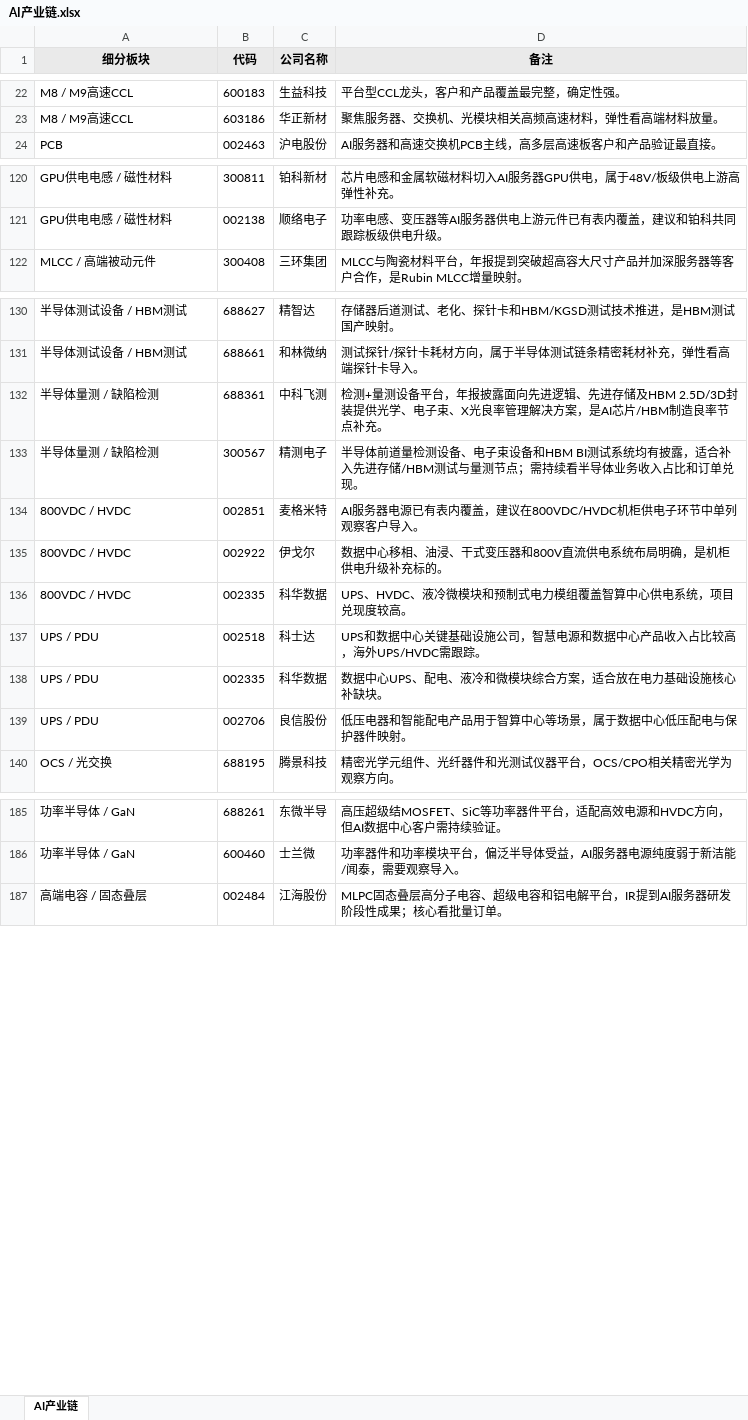
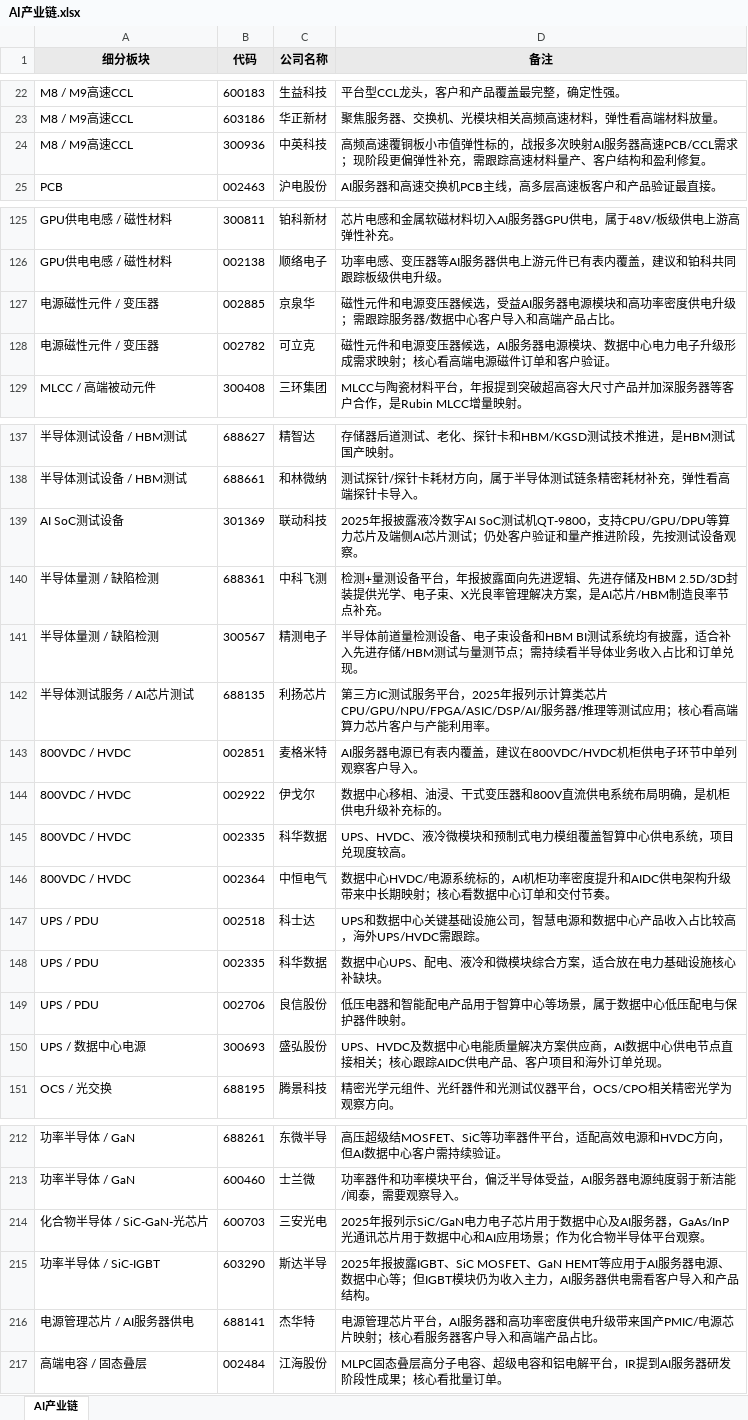
Before and after one commit to niliangrui1995-web/industry-chain-research, an Excel workbook: AI产业链.xlsx, sheet AI产业链, drawn as a sheet; only a part is shown, gaps mark what is left out; values as stored, in another font and other column widths than the file's, no borders; the diff covers the shown part only; the diff names each change by its address in the sheet, - before the commit and + after, or states it on an @@ line.

```diff
--- a/AI产业链.xlsx (sheet AI产业链)
+++ b/AI产业链.xlsx (sheet AI产业链)
+row 24: M8 / M9高速CCL | 300936 | 中英科技 | 高频高速覆铜板小市值弹性标的，战报多次映射AI服务器高速PCB/CCL需求；现阶段更偏弹性补充，需跟踪高速材料量产、客户结构和盈利修复。
+row 127: 电源磁性元件 / 变压器 | 002885 | 京泉华 | 磁性元件和电源变压器候选，受益AI服务器电源模块和高功率密度供电升级；需跟踪服务器/数据中心客户导入和高端产品占比。
+row 128: 电源磁性元件 / 变压器 | 002782 | 可立克 | 磁性元件和电源变压器候选，AI服务器电源模块、数据中心电力电子升级形成需求映射；核心看高端电源磁件订单和客户验证。
+row 139: AI SoC测试设备 | 301369 | 联动科技 | 2025年报披露液冷数字AI SoC测试机QT-9800，支持CPU/GPU/DPU等算力芯片及端侧AI芯片测试；仍处客户验证和量产推进阶段，先按测试设备观察。
+row 142: 半导体测试服务 / AI芯片测试 | 688135 | 利扬芯片 | 第三方IC测试服务平台，2025年报列示计算类芯片CPU/GPU/NPU/FPGA/ASIC/DSP/AI/服务器/推理等测试应用；核心看高端算力芯片客户与产能利用率。
+row 146: 800VDC / HVDC | 002364 | 中恒电气 | 数据中心HVDC/电源系统标的，AI机柜功率密度提升和AIDC供电架构升级带来中长期映射；核心看数据中心订单和交付节奏。
+row 150: UPS / 数据中心电源 | 300693 | 盛弘股份 | UPS、HVDC及数据中心电能质量解决方案供应商，AI数据中心供电节点直接相关；核心跟踪AIDC供电产品、客户项目和海外订单兑现。
+row 214: 化合物半导体 / SiC-GaN-光芯片 | 600703 | 三安光电 | 2025年报列示SiC/GaN电力电子芯片用于数据中心及AI服务器，GaAs/InP光通讯芯片用于数据中心和AI应用场景；作为化合物半导体平台观察。
+row 215: 功率半导体 / SiC-IGBT | 603290 | 斯达半导 | 2025年报披露IGBT、SiC MOSFET、GaN HEMT等应用于AI服务器电源、数据中心等；但IGBT模块仍为收入主力，AI服务器供电需看客户导入和产品结构。
+row 216: 电源管理芯片 / AI服务器供电 | 688141 | 杰华特 | 电源管理芯片平台，AI服务器和高功率密度供电升级带来国产PMIC/电源芯片映射；核心看服务器客户导入和高端产品占比。
```
Also changed, not shown: 20 added rows elsewhere in this sheet.
